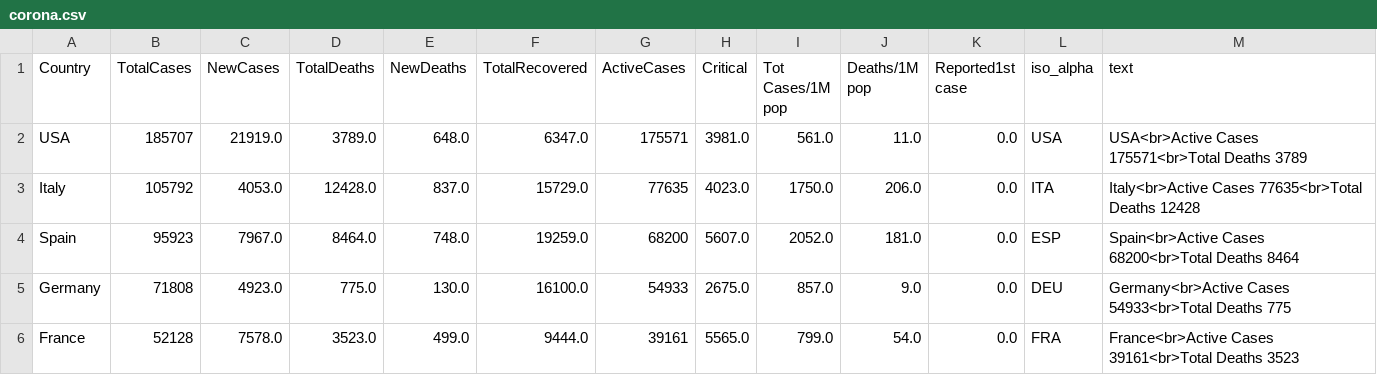
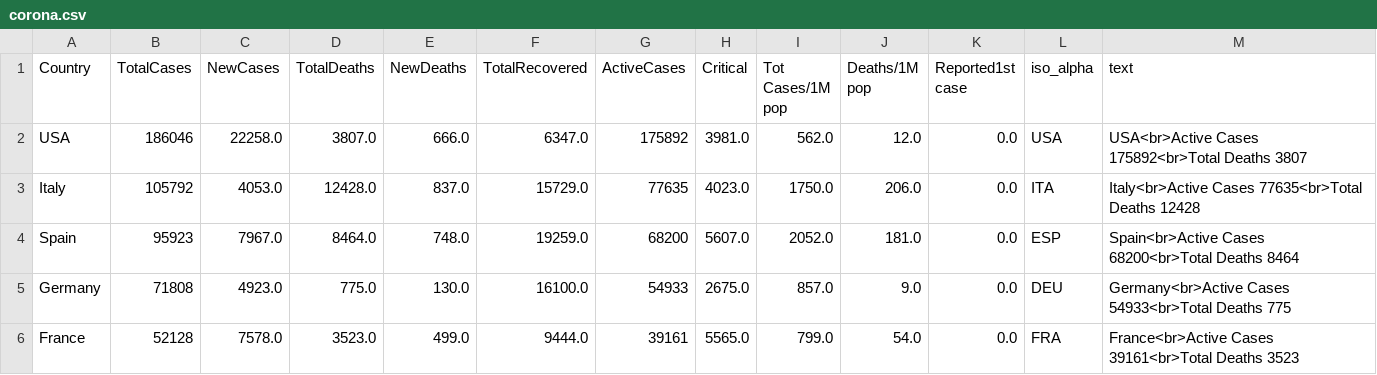
Before and after one commit to amtam0/coronavirus-world-map, a CSV file: static/data/corona.csv, drawn as a sheet; only a part is shown.

Commit message:
update corona.csv

```diff
--- a/static/data/corona.csv
+++ b/static/data/corona.csv
@@ -1,3 +1,3 @@
 Country,TotalCases,NewCases,TotalDeaths,NewDeaths,TotalRecovered,ActiveCases,Critical,Tot Cases/1M pop,Deaths/1M pop,Reported1st case,iso_alpha,text
-USA,185707,21919.0,3789.0,648.0,6347.0,175571,3981.0,561.0,11.0,0.0,USA,USA<br>Active Cases 175571<br>Total Deaths 3789
+USA,186046,22258.0,3807.0,666.0,6347.0,175892,3981.0,562.0,12.0,0.0,USA,USA<br>Active Cases 175892<br>Total Deaths 3807
 Italy,105792,4053.0,12428.0,837.0,15729.0,77635,4023.0,1750.0,206.0,0.0,ITA,Italy<br>Active Cases 77635<br>Total Deaths 12428
```
